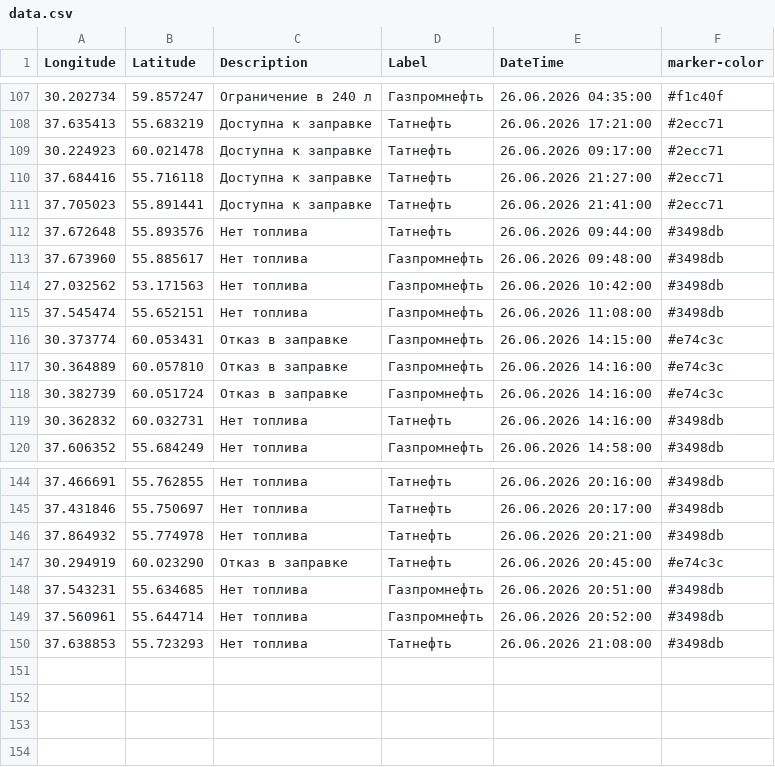
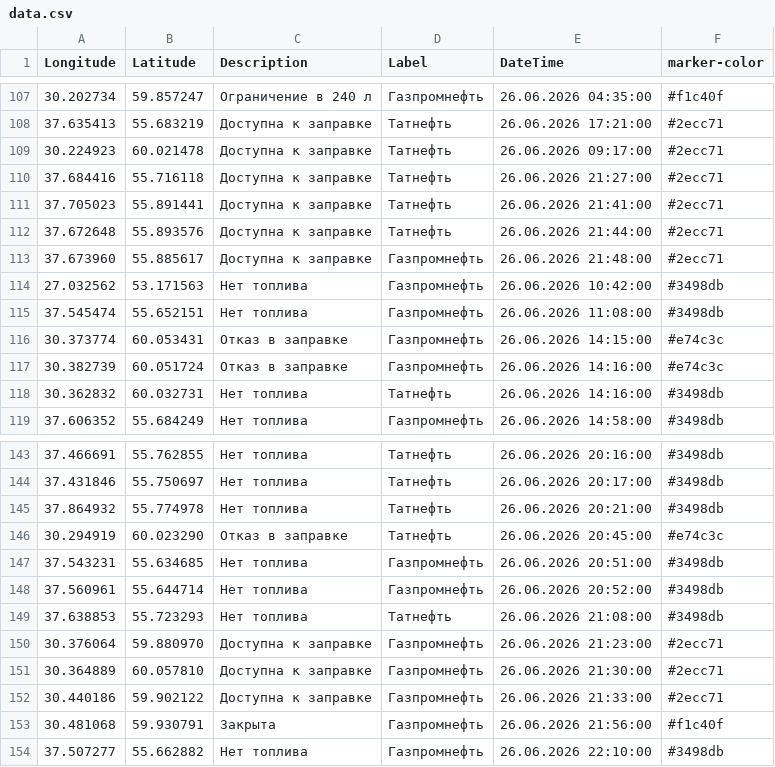
Before and after one commit to ProilKarpenko/Proil_AZS, a CSV file: data.csv, drawn as a sheet; only a part is shown, gaps mark what is left out.

Commit message:
Автоматическое обновление ГИС данных [ExcelLoader]

```diff
--- a/data.csv
+++ b/data.csv
@@ -111,4 +111,4 @@ Longitude;Latitude;Description;Label;DateTime;marker-color
 37.705023;55.891441;Доступна к заправке;Татнефть ;26.06.2026 21:41:00;#2ecc71
-37.672648;55.893576;Нет топлива;Татнефть ;26.06.2026 09:44:00;#3498db
-37.673960;55.885617;Нет топлива;Газпромнефть;26.06.2026 09:48:00;#3498db
+37.672648;55.893576;Доступна к заправке;Татнефть ;26.06.2026 21:44:00;#2ecc71
+37.673960;55.885617;Доступна к заправке;Газпромнефть;26.06.2026 21:48:00;#2ecc71
 27.032562;53.171563;Нет топлива;Газпромнефть ;26.06.2026 10:42:00;#3498db
@@ -116,3 +116,2 @@ Longitude;Latitude;Description;Label;DateTime;marker-color
 30.373774;60.053431;Отказ в заправке;Газпромнефть ;26.06.2026 14:15:00;#e74c3c
-30.364889;60.057810;Отказ в заправке;Газпромнефть;26.06.2026 14:16:00;#e74c3c
 30.382739;60.051724;Отказ в заправке;Газпромнефть ;26.06.2026 14:16:00;#e74c3c
@@ -150 +149,6 @@ Longitude;Latitude;Description;Label;DateTime;marker-color
 37.638853;55.723293;Нет топлива;Татнефть ;26.06.2026 21:08:00;#3498db
+30.376064;59.880970;Доступна к заправке;Газпромнефть;26.06.2026 21:23:00;#2ecc71
+30.364889;60.057810;Доступна к заправке;Газпромнефть ;26.06.2026 21:30:00;#2ecc71
+30.440186;59.902122;Доступна к заправке;Газпромнефть ;26.06.2026 21:33:00;#2ecc71
+30.481068;59.930791;Закрыта;Газпромнефть ;26.06.2026 21:56:00;#f1c40f
+37.507277;55.662882;Нет топлива;Газпромнефть;26.06.2026 22:10:00;#3498db
```
